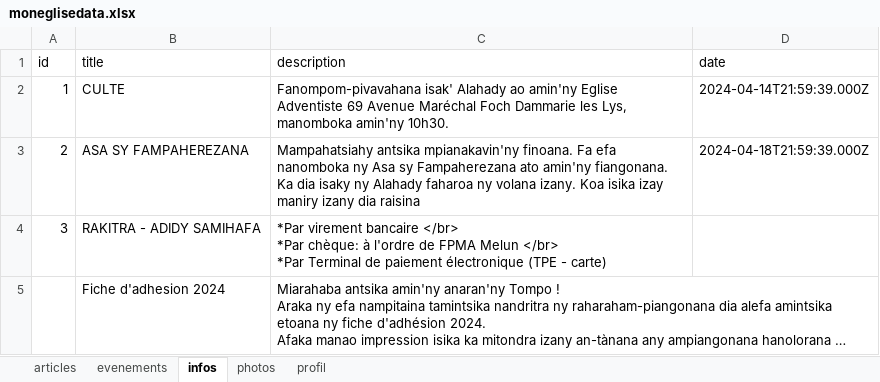
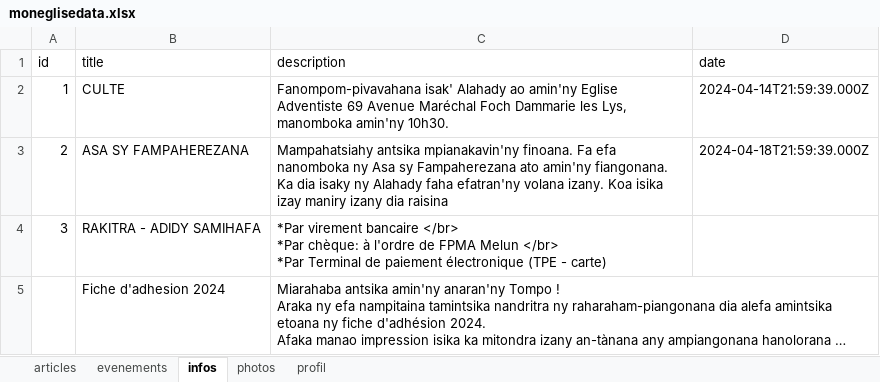
Before and after one commit to ando2018/moneglise, an Excel workbook: fpma/uploads/moneglisedata.xlsx, sheet infos, drawn as a sheet; long unchanged cells end in …; values as stored, in another font and other column widths than the file's, no borders; the diff names each change by its address in the sheet, - before the commit and + after, or states it on an @@ line.

Commit message:
..

```diff
--- a/fpma/uploads/moneglisedata.xlsx (sheet infos)
+++ b/fpma/uploads/moneglisedata.xlsx (sheet infos)
-C3 (description): …ny Alahady faharoa ny volana izany.…
+C3 (description): …ny Alahady faha efatran'ny volana izany.…
```
